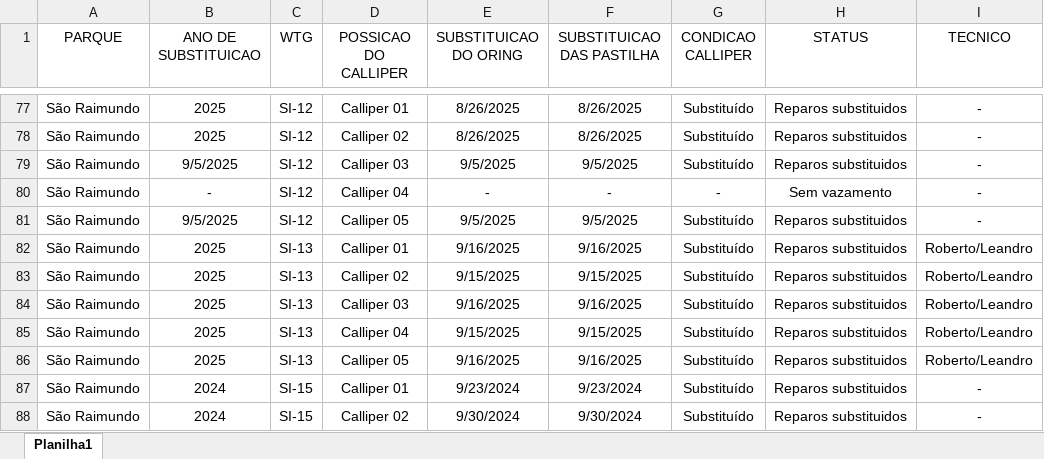
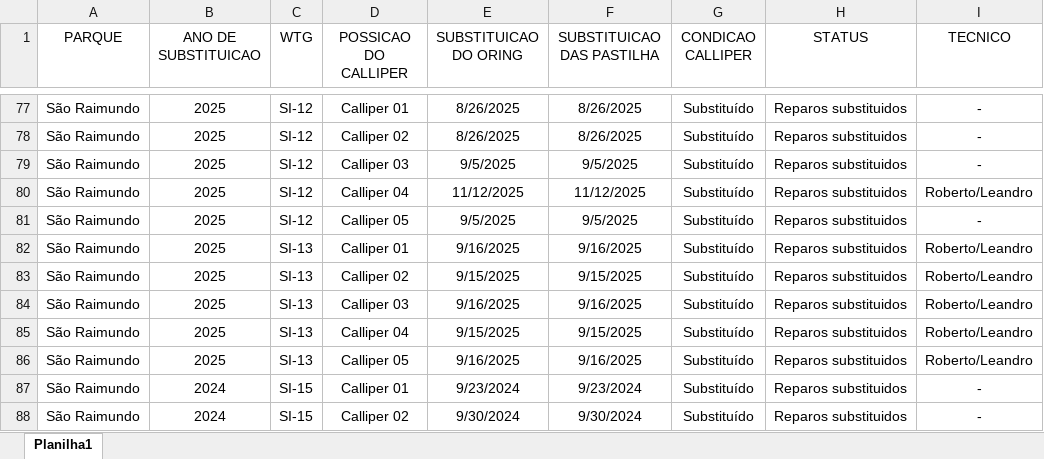
Before and after one commit to deivid0304/dashboard-substituicao-calliper, an Excel workbook: Analise-de-substituicao-de-calliper.xlsx, sheet Planilha1, drawn as a sheet; only a part is shown, gaps mark what is left out; values as stored, in another font and other column widths than the file's, no borders; conditional formats and table styles not drawn; the diff names each change by its address in the sheet, - before the commit and + after, or states it on an @@ line.

```diff
--- a/Analise-de-substituicao-de-calliper.xlsx (sheet Planilha1)
+++ b/Analise-de-substituicao-de-calliper.xlsx (sheet Planilha1)
-B79 (ANO DE SUBSTITUICAO): 9/5/2025
+B79 (ANO DE SUBSTITUICAO): 2025
-B80 (ANO DE SUBSTITUICAO): -
+B80 (ANO DE SUBSTITUICAO): 2025
-E80 (SUBSTITUICAO DO ORING): -
+E80 (SUBSTITUICAO DO ORING): 11/12/2025
-F80 (SUBSTITUICAO DAS PASTILHA): -
+F80 (SUBSTITUICAO DAS PASTILHA): 11/12/2025
-G80 (CONDICAO CALLIPER): -
+G80 (CONDICAO CALLIPER): Substituído
-H80 (STATUS): Sem vazamento
+H80 (STATUS): Reparos substituidos
-I80 (TECNICO): -
+I80 (TECNICO): Roberto/Leandro
-B81 (ANO DE SUBSTITUICAO): 9/5/2025
+B81 (ANO DE SUBSTITUICAO): 2025
```
Also changed, not shown: 1 other file.
